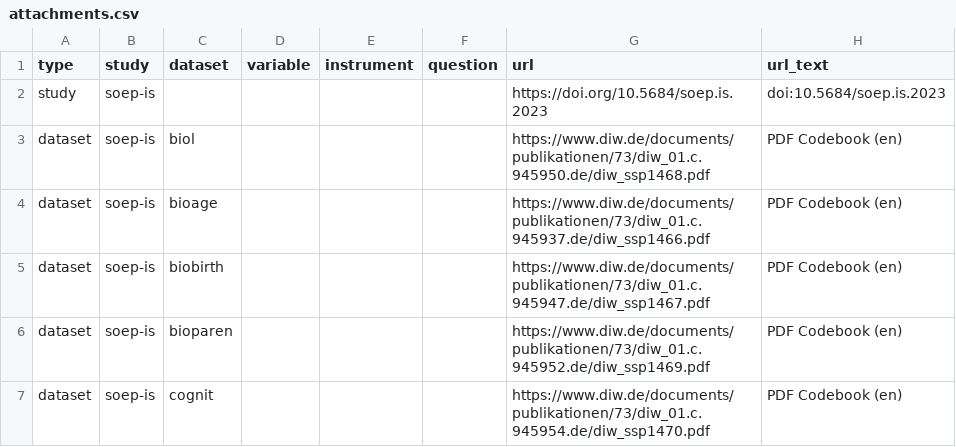
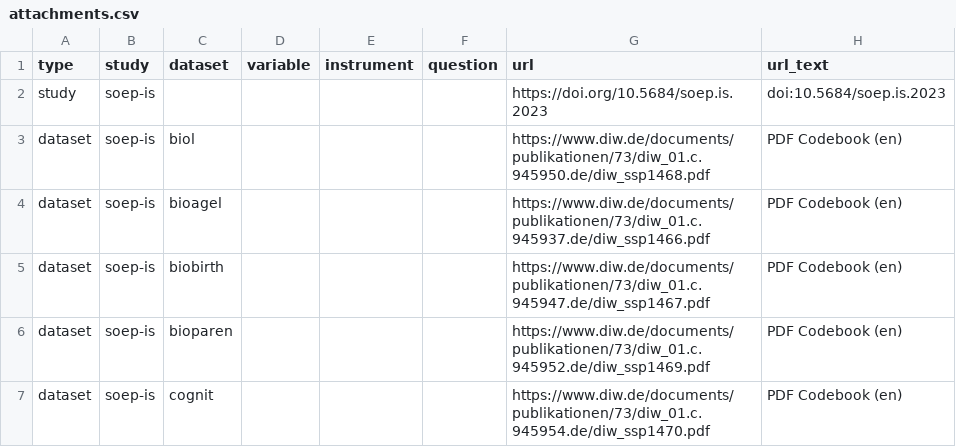
Before and after one commit to paneldata/soep-is, a CSV file: metadata/attachments.csv, drawn as a sheet; only a part is shown.

Commit message:
update only attachements (correct relation to datasets)

```diff
--- a/metadata/attachments.csv
+++ b/metadata/attachments.csv
@@ -3,3 +3,3 @@ study,soep-is,,,,,https://doi.org/10.5684/soep.is.2023,doi:10.5684/soep.is.2023
 dataset,soep-is,biol,,,,https://www.diw.de/documents/publikationen/73/diw_01.c.945950.de/diw_ssp1468.pdf,PDF Codebook (en)
-dataset,soep-is,bioage,,,,https://www.diw.de/documents/publikationen/73/diw_01.c.945937.de/diw_ssp1466.pdf,PDF Codebook (en)
+dataset,soep-is,bioagel,,,,https://www.diw.de/documents/publikationen/73/diw_01.c.945937.de/diw_ssp1466.pdf,PDF Codebook (en)
 dataset,soep-is,biobirth,,,,https://www.diw.de/documents/publikationen/73/diw_01.c.945947.de/diw_ssp1467.pdf,PDF Codebook (en)
```
